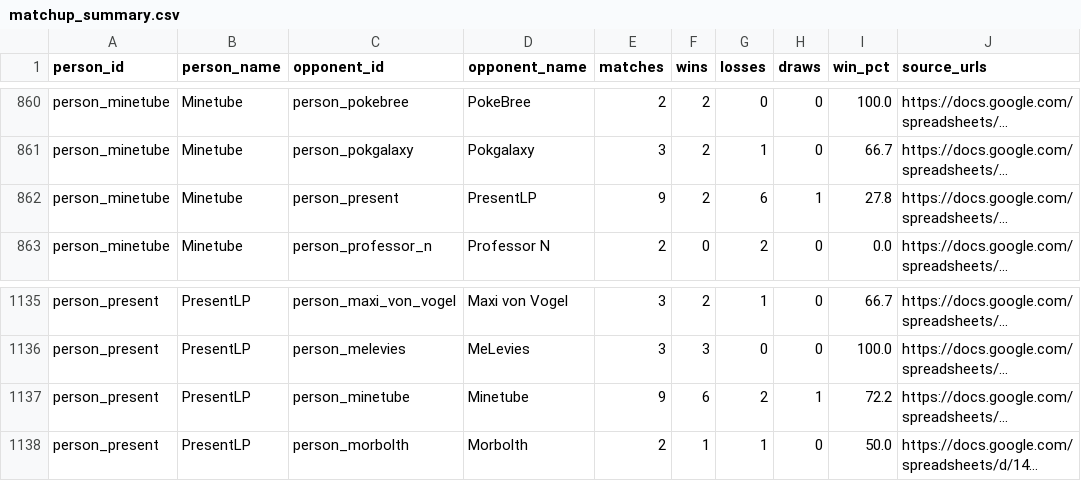
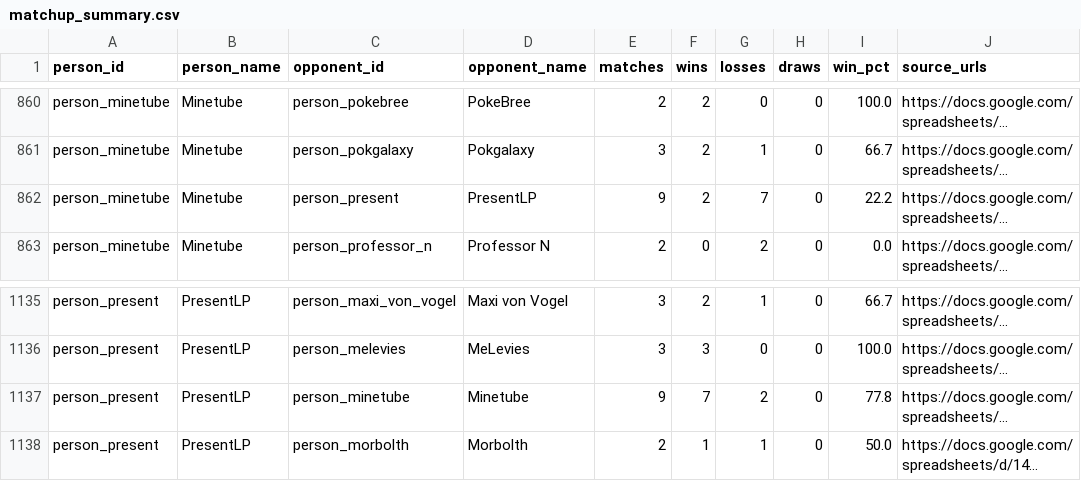
Before and after one commit to FullLifeGames/GPLHistoryVisualizer, a CSV file: data/normalized/matchup_summary.csv, drawn as a sheet; only a part is shown, gaps mark what is left out; long unchanged cells end in …; the diff names each change by its address in the sheet, - before the commit and + after, or states it on an @@ line.

```diff
--- a/data/normalized/matchup_summary.csv
+++ b/data/normalized/matchup_summary.csv
-G862 (losses): 6
+G862 (losses): 7
-H862 (draws): 1
+H862 (draws): 0
-I862 (win_pct): 27.8
+I862 (win_pct): 22.2
-F1137 (wins): 6
+F1137 (wins): 7
-H1137 (draws): 1
+H1137 (draws): 0
-I1137 (win_pct): 72.2
+I1137 (win_pct): 77.8
```
Also changed, not shown: data/normalized/matches.csv, data/normalized/person_all_time.csv, 12 other files.
